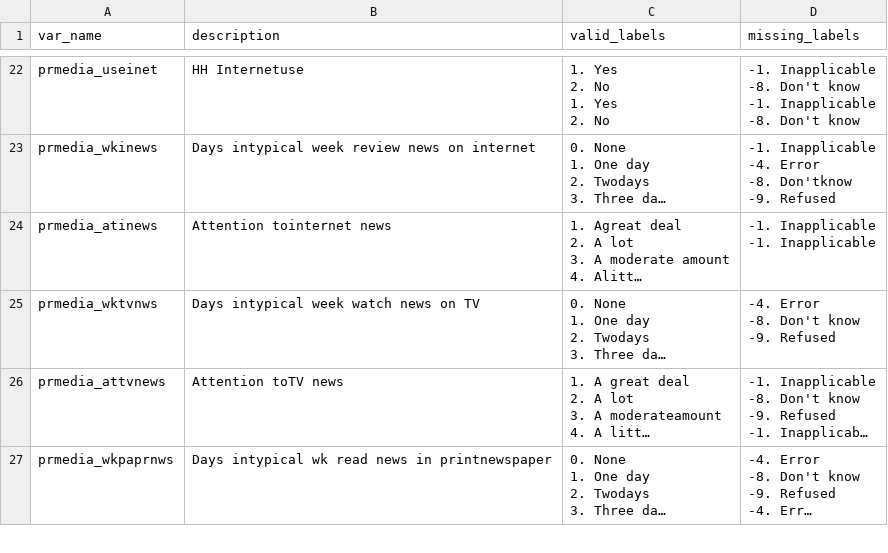
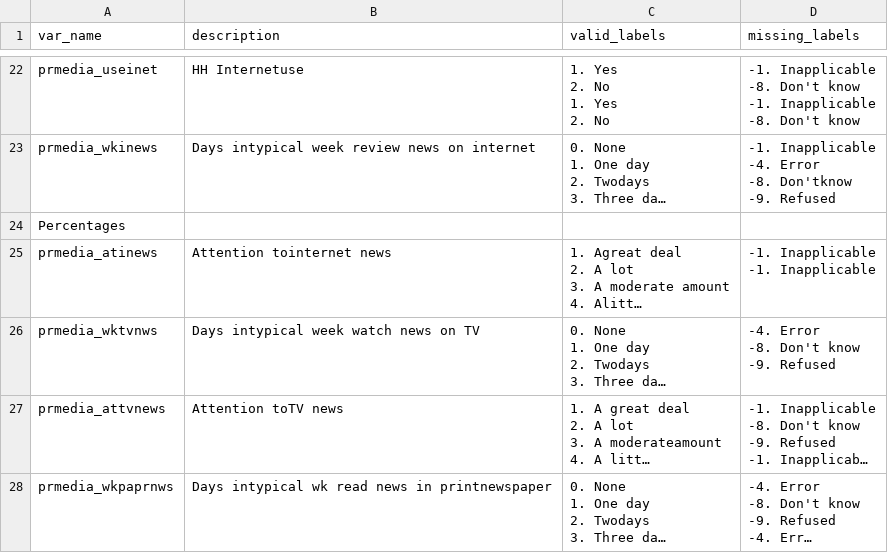
Before and after one commit to pxyi0126/cumulative_anes, a CSV file: data/pdf_data/2012_pcodebook.csv, drawn as a sheet; only a part is shown, gaps mark what is left out; long unchanged cells end in …; the diff names each change by its address in the sheet, - before the commit and + after, or states it on an @@ line.

```diff
--- a/data/pdf_data/2012_pcodebook.csv
+++ b/data/pdf_data/2012_pcodebook.csv
+row 24: Percentages
```
Also changed, not shown: data/pdf_data/2020_pcodebook.csv, data/pdf_data/2024_pcodebook.csv, 4 other files.
